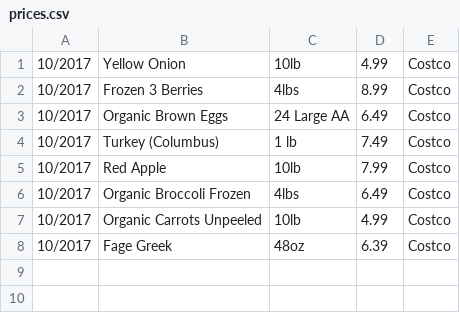
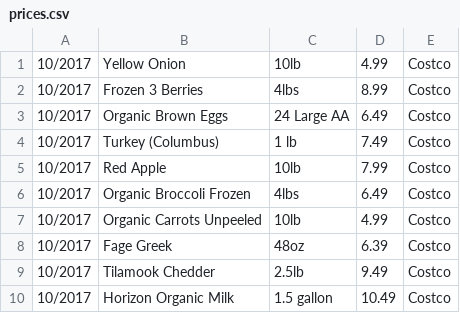
Before and after one commit to grocery-price-book/grocery-price-book, a CSV file: prices.csv, drawn as a sheet; the diff names each change by its address in the sheet, - before the commit and + after, or states it on an @@ line.

Commit message:
Update prices.csv

```diff
--- a/prices.csv
+++ b/prices.csv
+row 9: 10/2017 | Tilamook Chedder | 2.5lb | 9.49 | Costco
+row 10: 10/2017 | Horizon Organic Milk | 1.5 gallon | 10.49 | Costco
```
